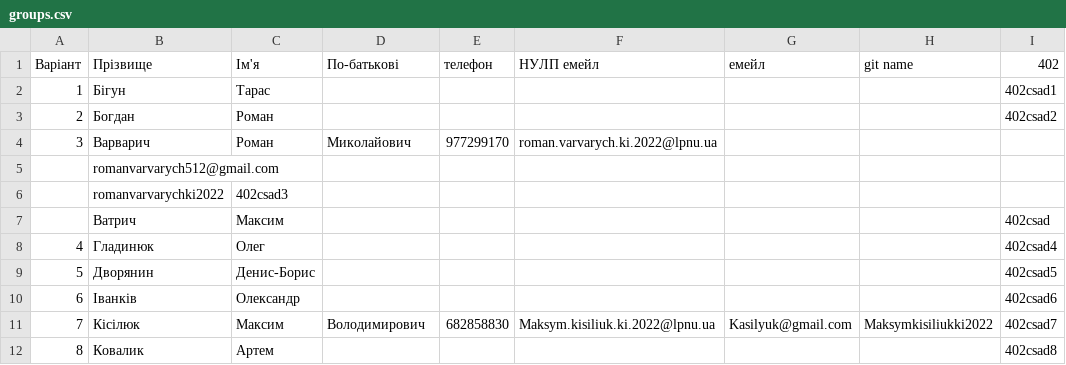
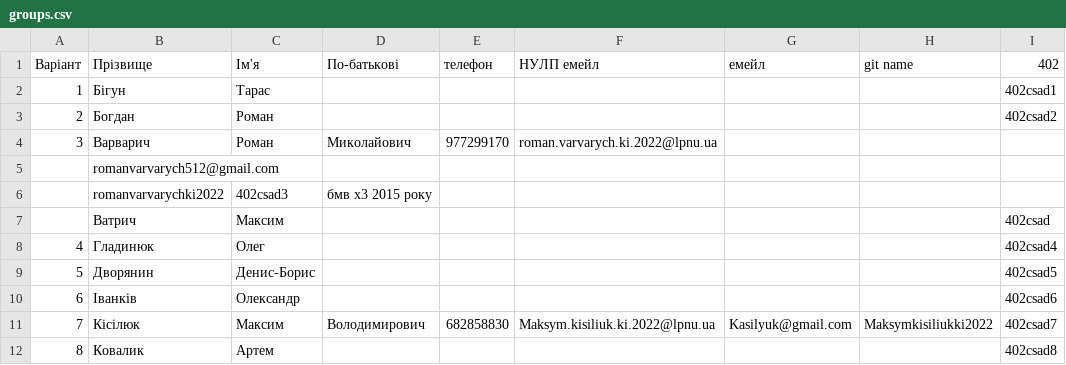
Before and after one commit to viktorlevytskyiki2022/csad-task1, a CSV file: input/groups.csv, drawn as a sheet; only a part is shown; the diff names each change by its address in the sheet, - before the commit and + after, or states it on an @@ line.

Commit message:
Update input/groups.csv via Apps Script

```diff
--- a/input/groups.csv
+++ b/input/groups.csv
-D6 (По-батькові): (empty)
+D6 (По-батькові): бмв х3 2015 року
```
